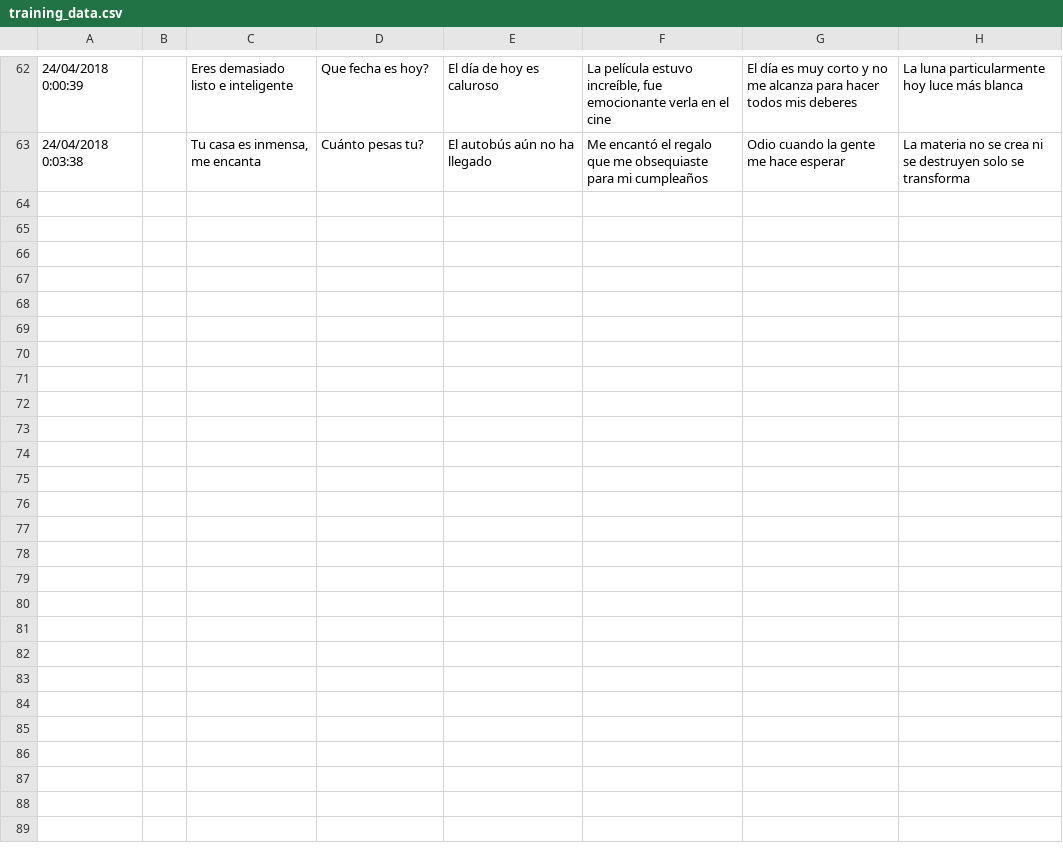
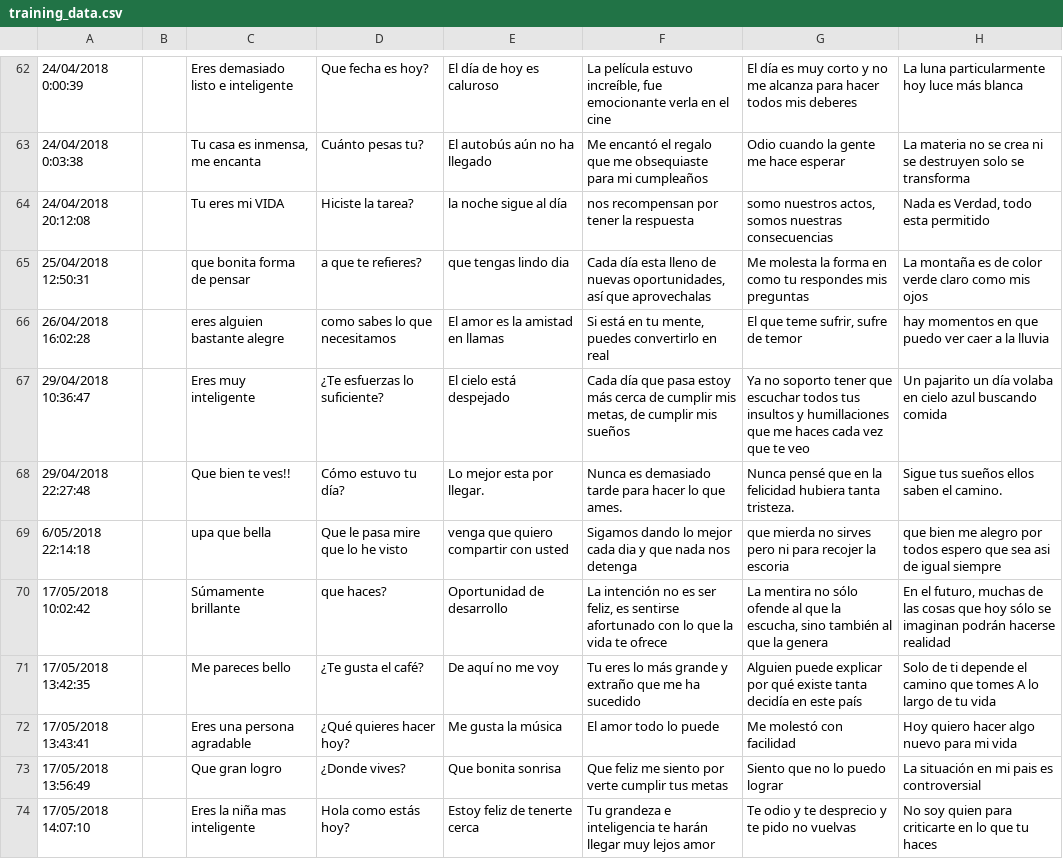
Before and after one commit to jhonabreul/Proyecto_SistemasComputacionales_AbreuJ, a CSV file: data_parsing/training_data.csv, drawn as a sheet; only a part is shown, gaps mark what is left out; the diff names each change by its address in the sheet, - before the commit and + after, or states it on an @@ line.

Commit message:
TASS tweets dataset

```diff
--- a/data_parsing/training_data.csv
+++ b/data_parsing/training_data.csv
+row 64: 24/04/2018 20:12:08 |  | Tu eres mi VIDA | Hiciste la tarea? | la noche sigue al día | nos recompensan por tener la respuesta | somo nuestros actos, somos nuestras consecuencias | Nada es Verdad, todo esta permitido
+row 65: 25/04/2018 12:50:31 |  | que bonita forma de pensar | a que te refieres? | que tengas lindo dia | Cada día esta lleno de nuevas oportunidades, así que aprovechalas | Me molesta la forma en como tu respondes mis preguntas | La montaña es de color verde claro como mis ojos
+row 66: 26/04/2018 16:02:28 |  | eres alguien bastante alegre | como sabes lo que necesitamos | El amor es la amistad en llamas | Si está en tu mente, puedes convertirlo en real | El que teme sufrir, sufre de temor | hay momentos en que puedo ver caer a la lluvia
+row 67: 29/04/2018 10:36:47 |  | Eres muy inteligente | ¿Te esfuerzas lo suficiente? | El cielo está despejado | Cada día que pasa estoy más cerca de cumplir mis metas, de cumplir mis sueños | Ya no soporto tener que escuchar todos tus insultos y humillaciones que me haces cada vez que te veo | Un pajarito un día volaba en cielo azul buscando comida
+row 68: 29/04/2018 22:27:48 |  | Que bien te ves!! | Cómo estuvo tu día? | Lo mejor esta por llegar. | Nunca es demasiado tarde para hacer lo que ames. | Nunca pensé que en la felicidad hubiera tanta tristeza. | Sigue tus sueños ellos saben el camino.
+row 69: 6/05/2018 22:14:18 |  | upa que bella | Que le pasa mire que lo he visto | venga que quiero compartir con usted | Sigamos dando lo mejor cada dia y que nada nos detenga | que mierda no sirves pero ni para recojer la escoria | que bien me alegro por todos espero que sea asi de igual siempre
+row 70: 17/05/2018 10:02:42 |  | Súmamente brillante | que haces? | Oportunidad de desarrollo | La intención no es ser feliz, es sentirse afortunado con lo que la vida te ofrece | La mentira no sólo ofende al que la escucha, sino también al que la genera | En el futuro, muchas de las cosas que hoy sólo se imaginan podrán hacerse realidad
+row 71: 17/05/2018 13:42:35 |  | Me pareces bello | ¿Te gusta el café? | De aquí no me voy | Tu eres lo más grande y extraño que me ha sucedido | Alguien puede explicar por qué existe tanta decidía en este país | Solo de ti depende el camino que tomes A lo largo de tu vida
+row 72: 17/05/2018 13:43:41 |  | Eres una persona agradable | ¿Qué quieres hacer hoy? | Me gusta la música | El amor todo lo puede | Me molestó con facilidad | Hoy quiero hacer algo nuevo para mi vida
+row 73: 17/05/2018 13:56:49 |  | Que gran logro | ¿Donde vives? | Que bonita sonrisa | Que feliz me siento por verte cumplir tus metas | Siento que no lo puedo lograr | La situación en mi pais es controversial
+row 74: 17/05/2018 14:07:10 |  | Eres la niña mas inteligente | Hola como estás hoy? | Estoy feliz de tenerte cerca | Tu grandeza e inteligencia te harán llegar muy lejos amor | Te odio y te desprecio y te pido no vuelvas | No soy quien para criticarte en lo que tu haces
```
Also changed, not shown: 6 other files.
